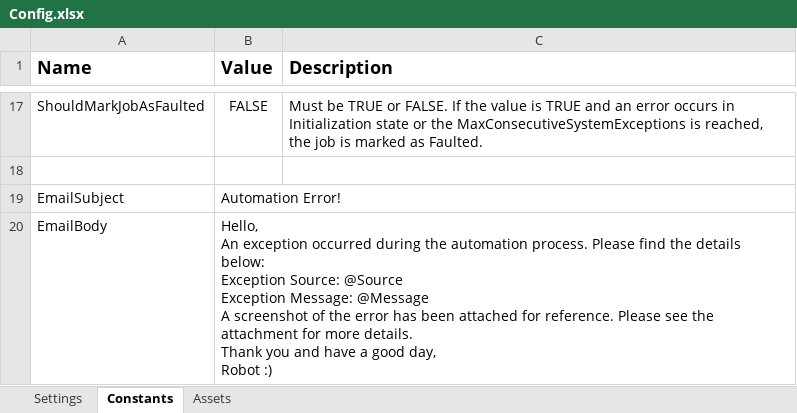
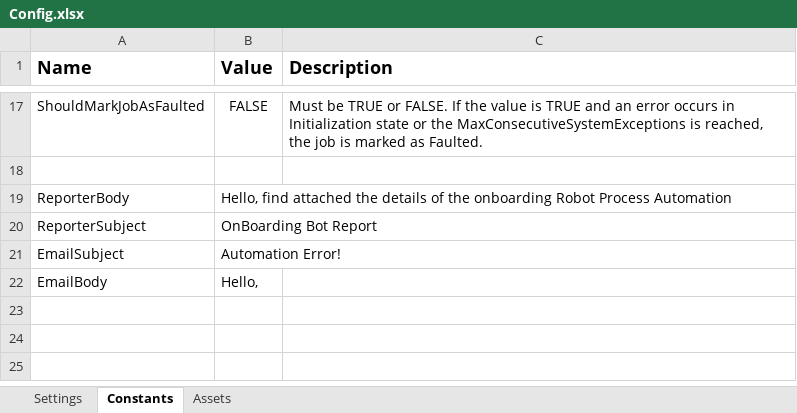
Before and after one commit to FreddieMwau/OnboardingReporter, an Excel workbook: Data/Config.xlsx, sheet Constants, drawn as a sheet; only a part is shown, gaps mark what is left out; values as stored, in another font and other column widths than the file's, no borders; addresses are those after the commit; ↵ is a line break in a cell; the diff names each change by its address in the sheet, - before the commit and + after, or states it on an @@ line.

Commit message:
Minimum Viable Product for generate Reports  (#4)
* feat: Initial development of reporter workflow

* Refined queries for data retrieval and added detailed annotation

* Implemented error handling

* generate report starter pack

* Improvements...

* changes

* unwanted changes

* unwanted changes

* Cleaned up workflow, removed unused activities, and renamed variables

* unwanted changes

* unwanted changes

* Modified ReFramework for linear execution and transaction handling

* fix: Addressed exception handling issues and performed testing

* making progress

* reporter sync

* poor main

* fake process

* fake screenShot

* Minimum viable product

* Workflow cleanup

* Some Changes

* removed unecessary business exceptions

* Added SQL queries as assets

* removed the business exceptions

* Enhance transaction report with date range and add annotations

* good to go

---------

Co-authored-by: Moris Mwai <morismwai1@gmail.com>

```diff
--- a/Data/Config.xlsx (sheet Constants)
+++ b/Data/Config.xlsx (sheet Constants)
+row 19: ReporterBody | Hello, find attached the details of the onboarding Robot Process Automation
+row 20: ReporterSubject | OnBoarding Bot Report
-B22 (Value): Hello, ↵ An exception occurred during the automation process. Please find the details below: ↵ Exception Source: @Source ↵ Exception Message: @Message ↵ A screenshot of the error has been attached for reference. Please see the attachment for more details. ↵ Thank you and have a good day, ↵ Robot :)
+B22 (Value): Hello,
```
Also changed, not shown: 17 other files.
